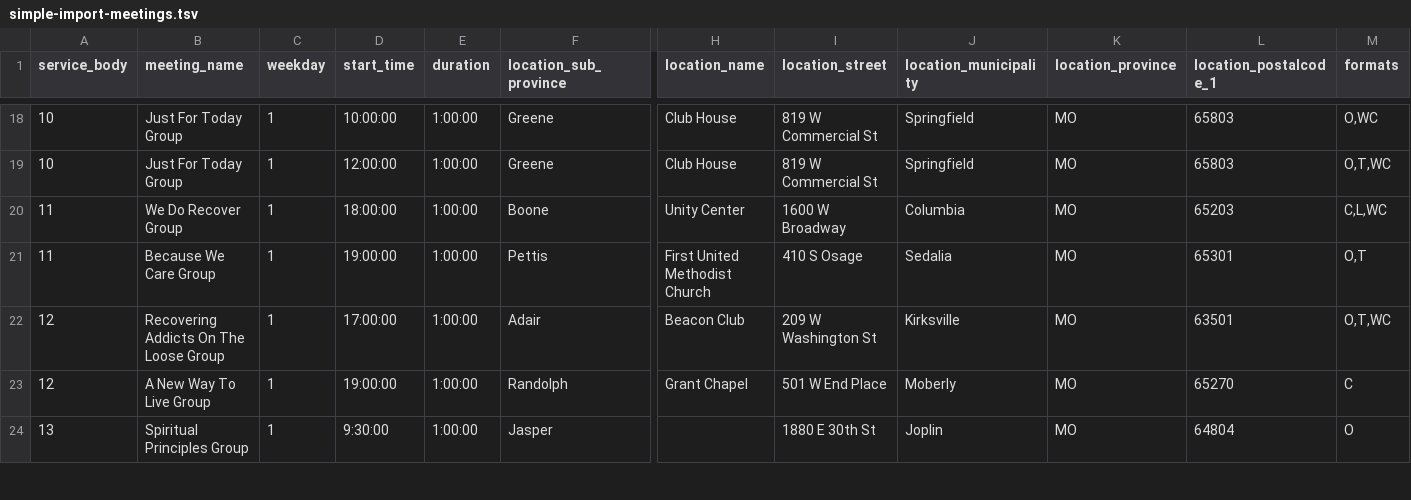
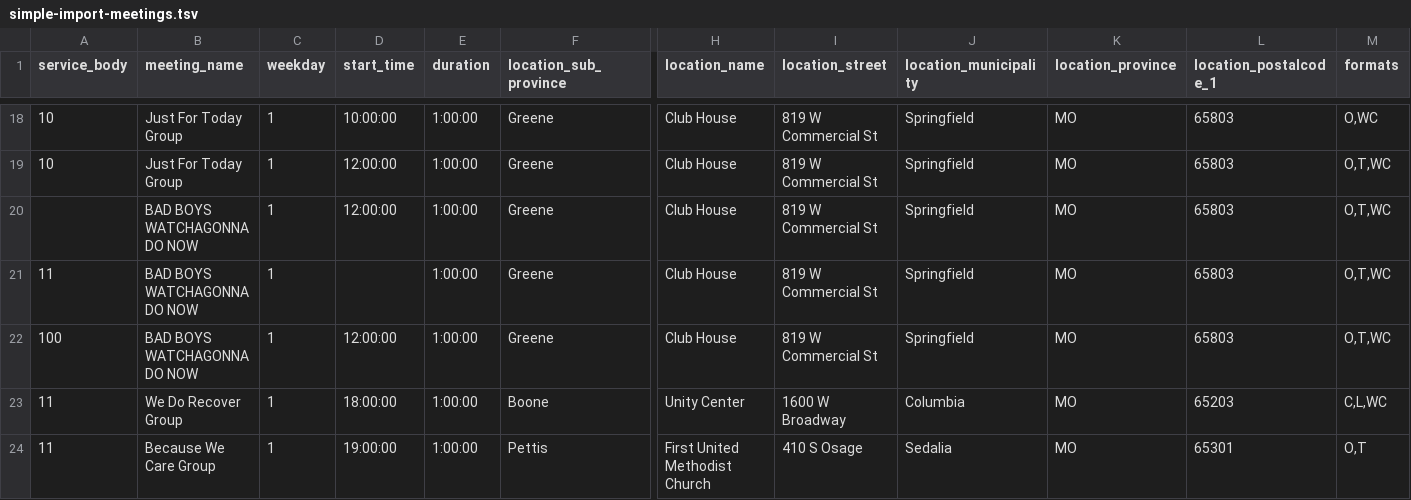
Before and after one commit to bmlt-enabled/bmlt-tools, a TSV file: bmlt_translator/simple-import-meetings.tsv, drawn as a sheet; only a part is shown, gaps mark what is left out; the shorter side is filled out with more unchanged rows; rows hold the shown columns only; the diff names each change by its address in the sheet, - before the commit and + after, or states it on an @@ line.

```diff
--- a/bmlt_translator/simple-import-meetings.tsv
+++ b/bmlt_translator/simple-import-meetings.tsv
+row 20:  | BAD BOYS WATCHAGONNA DO NOW | 1 | 12:00:00 | 1:00:00 | Greene | Club House | 819 W Commercial St | Springfield | MO | 65803 | O,T,WC
+row 21: 11 | BAD BOYS WATCHAGONNA DO NOW | 1 |  | 1:00:00 | Greene | Club House | 819 W Commercial St | Springfield | MO | 65803 | O,T,WC
+row 22: 100 | BAD BOYS WATCHAGONNA DO NOW | 1 | 12:00:00 | 1:00:00 | Greene | Club House | 819 W Commercial St | Springfield | MO | 65803 | O,T,WC
```
Also changed, not shown: 2 other files.
